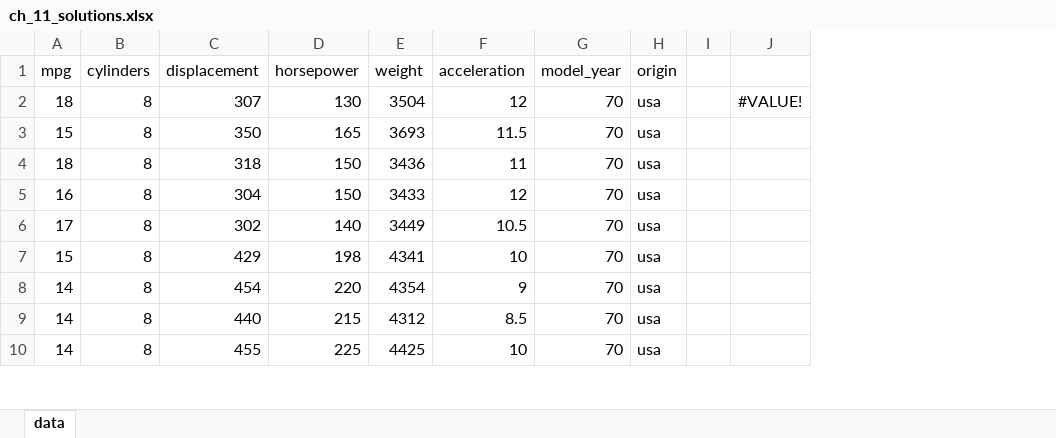
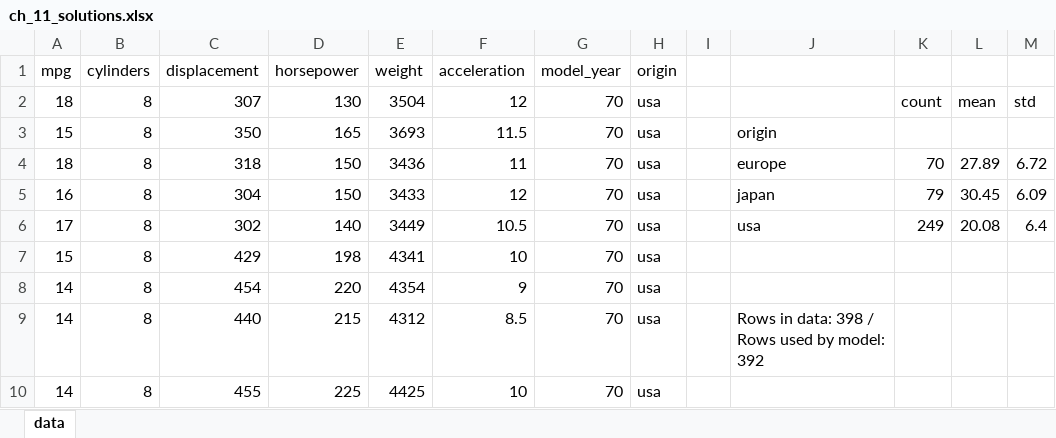
Before and after one commit to PacktPublishing/Python-in-Excel-for-Data-Analytics, an Excel workbook: ch_11_ai_assistance/ch_11_solutions.xlsx, sheet data, drawn as a sheet; only a part is shown; values as stored, in another font and other column widths than the file's, no borders; table styles not drawn; removed rows and columns are numbered as before the commit, all else as after; the diff names each change by its address in the sheet, - before the commit and + after, or states it on an @@ line.

Commit message:
Update ch_11_solutions.xlsx

```diff
--- a/ch_11_ai_assistance/ch_11_solutions.xlsx (sheet data)
+++ b/ch_11_ai_assistance/ch_11_solutions.xlsx (sheet data)
-column J, row 2: #VALUE!
+column J, rows 3-9: origin | europe | japan | usa |  |  | Rows in data: 398 / Rows used by model: 392
+column K, rows 2-6: count |  | 70 | 79 | 249
+column L, rows 2-6: mean |  | 27.89 | 30.45 | 20.08
+column M, rows 2-6: std |  | 6.72 | 6.09 | 6.4
```
